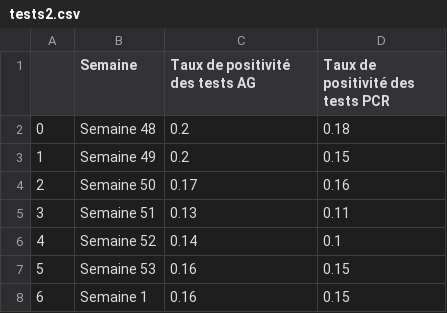
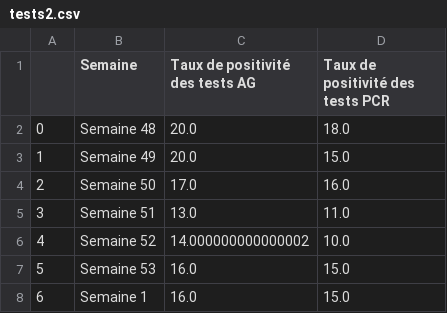
Before and after one commit to maradan29/coronaFR, a CSV file: tests2.csv, drawn as a sheet.

Commit message:
Add existing file

```diff
--- a/tests2.csv
+++ b/tests2.csv
@@ -1,8 +1,8 @@
 ,Semaine,Taux de positivité des tests AG,Taux de positivité des tests PCR
-0,Semaine 48,0.2,0.18
-1,Semaine 49,0.2,0.15
-2,Semaine 50,0.17,0.16
-3,Semaine 51,0.13,0.11
-4,Semaine 52,0.14,0.1
-5,Semaine 53,0.16,0.15
-6,Semaine 1,0.16,0.15
+0,Semaine 48,20.0,18.0
+1,Semaine 49,20.0,15.0
+2,Semaine 50,17.0,16.0
+3,Semaine 51,13.0,11.0
+4,Semaine 52,14.000000000000002,10.0
+5,Semaine 53,16.0,15.0
+6,Semaine 1,16.0,15.0
```
